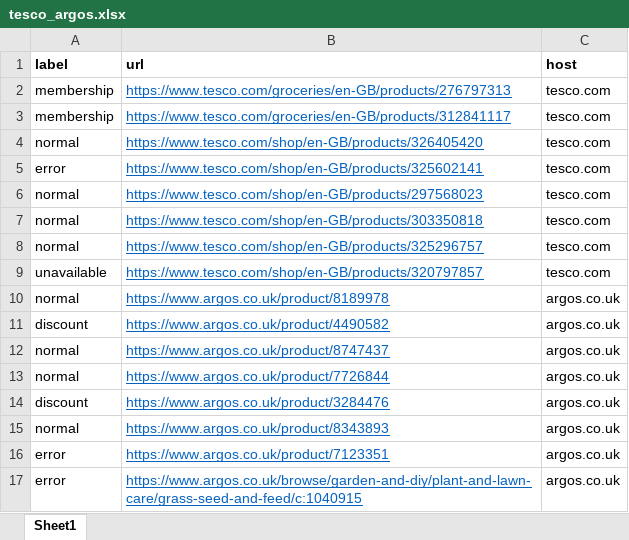
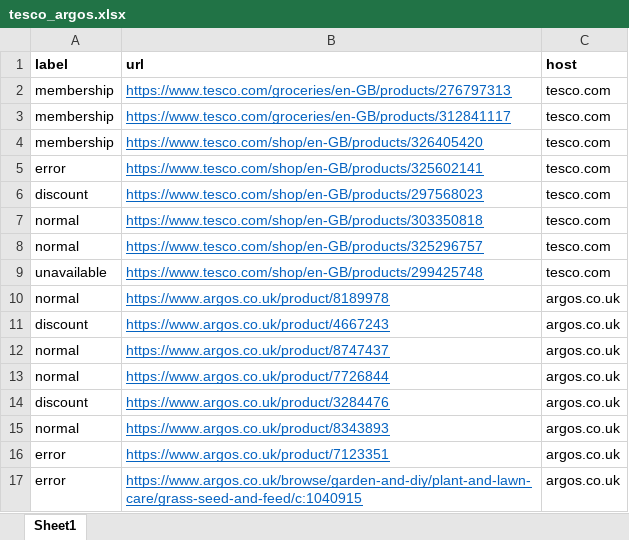
Before and after one commit to Kumoyyds/competitor_product_search, an Excel workbook: src/scraping/data/test_data/tesco_argos.xlsx, sheet Sheet1, drawn as a sheet; values as stored, in another font and other column widths than the file's, no borders; the diff names each change by its address in the sheet, - before the commit and + after, or states it on an @@ line.

```diff
--- a/src/scraping/data/test_data/tesco_argos.xlsx (sheet Sheet1)
+++ b/src/scraping/data/test_data/tesco_argos.xlsx (sheet Sheet1)
-A4 (label): normal
+A4 (label): membership
-A6 (label): normal
+A6 (label): discount
-B9 (url): https://www.tesco.com/shop/en-GB/products/320797857
+B9 (url): https://www.tesco.com/shop/en-GB/products/299425748
-B11 (url): https://www.argos.co.uk/product/4490582
+B11 (url): https://www.argos.co.uk/product/4667243
```
Also changed, not shown: src/scraping/data/cold_start/argos.xlsx, 29 other files.
